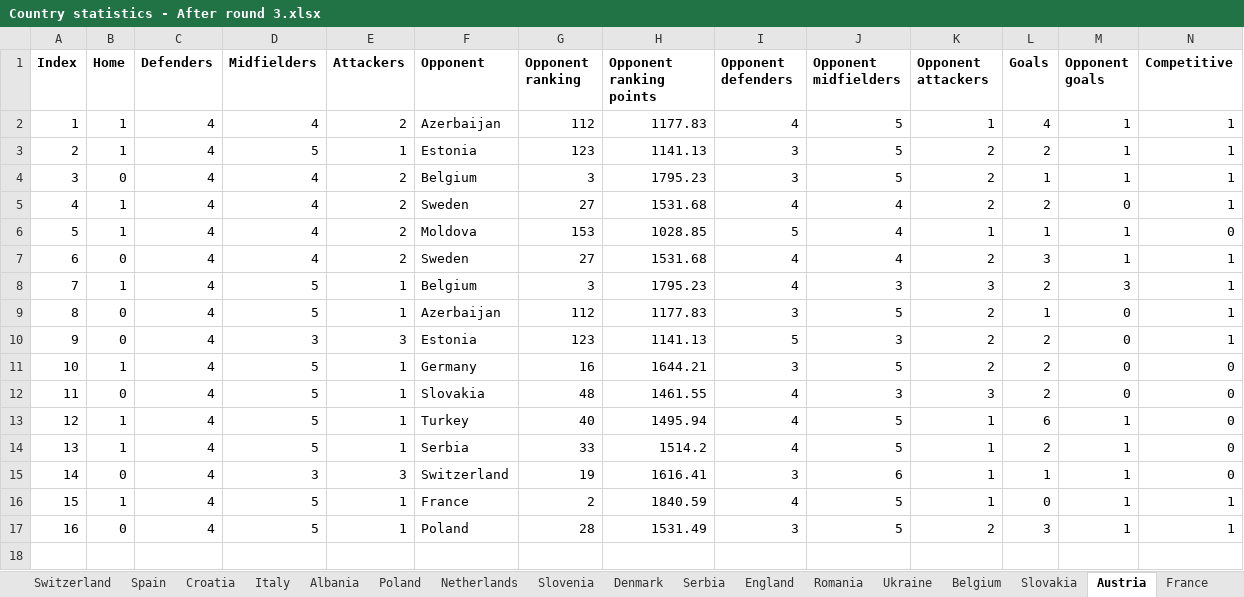
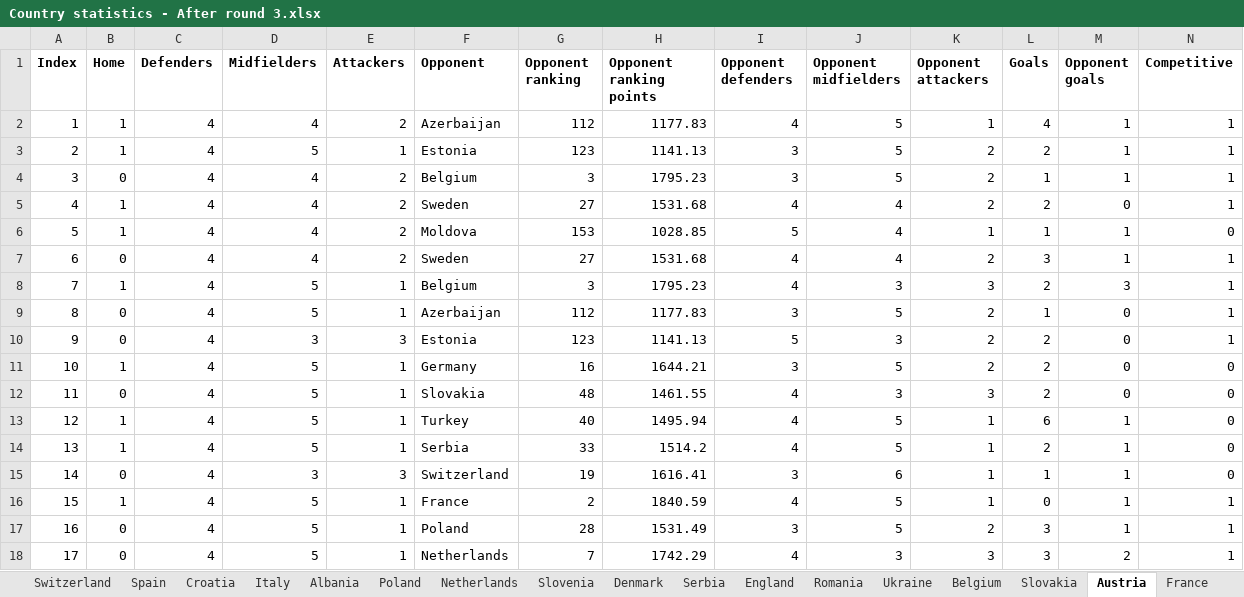
Before and after one commit to lalutir/Football-match-predictions, an Excel workbook: Football match predictions/Statistics/Country statistics - After round 3.xlsx, sheet Austria, drawn as a sheet; only a part is shown; values as stored, in another font and other column widths than the file's, no borders; rows hold the shown columns only; the diff names each change by its address in the sheet, - before the commit and + after, or states it on an @@ line.

```diff
--- a/Football match predictions/Statistics/Country statistics - After round 3.xlsx (sheet Austria)
+++ b/Football match predictions/Statistics/Country statistics - After round 3.xlsx (sheet Austria)
+row 18: 17 | 0 | 4 | 5 | 1 | Netherlands | 7 | 1742.29 | 4 | 3 | 3 | 3 | 2 | 1
```
Also changed, not shown: sheet Slovenia, sheet Denmark, sheet Serbia, sheet Poland, sheet England, sheet Netherlands, 1 more sheet, 6 other files.
